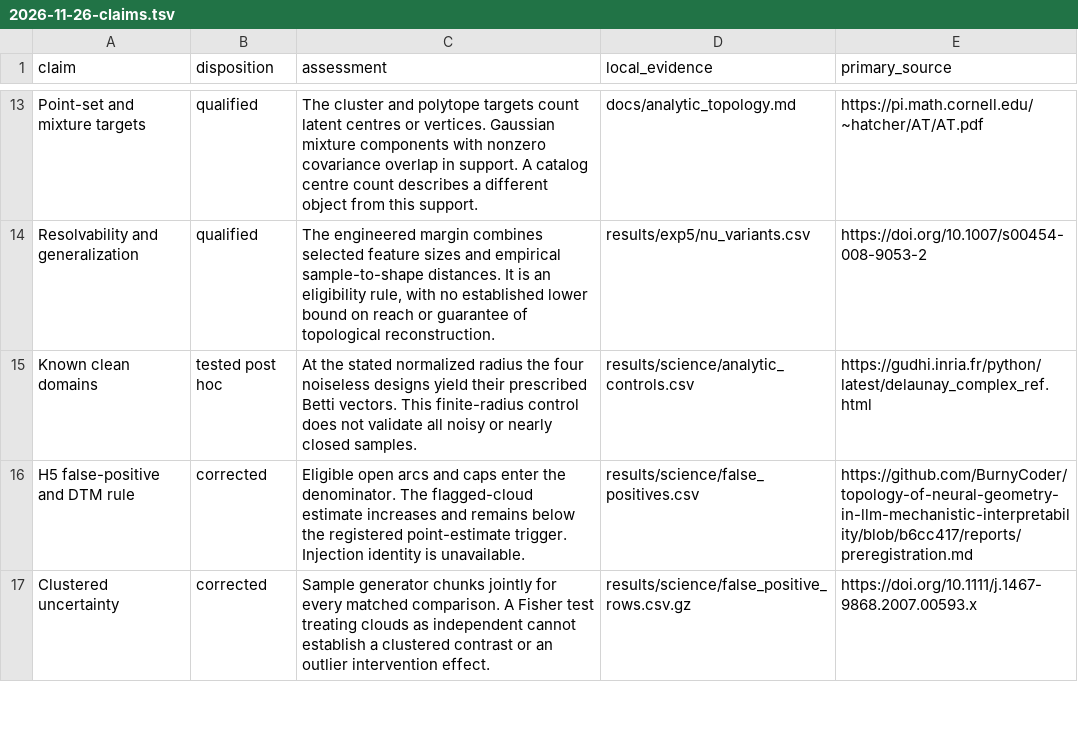
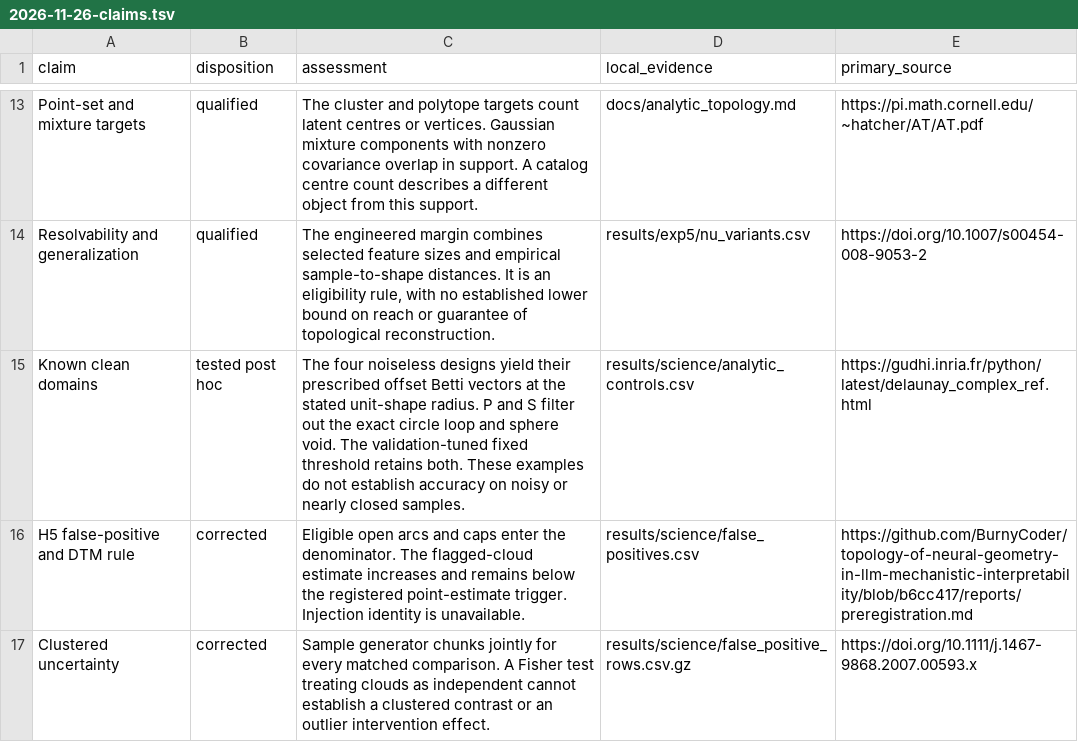
Before and after one commit to BurnyCoder/topology-of-neural-geometry-in-llm-mechanistic-interpretability, a TSV file: reports/reviews/2026-11-26-claims.tsv, drawn as a sheet; only a part is shown, gaps mark what is left out.

Commit message:
Test estimator behavior on analytic controls and extend independent reproduction

```diff
--- a/reports/reviews/2026-11-26-claims.tsv
+++ b/reports/reviews/2026-11-26-claims.tsv
@@ -14,3 +14,3 @@ Point-set and mixture targets	qualified	The cluster and polytope targets count l
 Resolvability and generalization	qualified	The engineered margin combines selected feature sizes and empirical sample-to-shape distances. It is an eligibility rule, with no established lower bound on reach or guarantee of topological reconstruction.	results/exp5/nu_variants.csv	https://doi.org/10.1007/s00454-008-9053-2
-Known clean domains	tested post hoc	At the stated normalized radius the four noiseless designs yield their prescribed Betti vectors. This finite-radius control does not validate all noisy or nearly closed samples.	results/science/analytic_controls.csv	https://gudhi.inria.fr/python/latest/delaunay_complex_ref.html
+Known clean domains	tested post hoc	The four noiseless designs yield their prescribed offset Betti vectors at the stated unit-shape radius. P and S filter out the exact circle loop and sphere void. The validation-tuned fixed threshold retains both. These examples do not establish accuracy on noisy or nearly closed samples.	results/science/analytic_controls.csv	https://gudhi.inria.fr/python/latest/delaunay_complex_ref.html
 H5 false-positive and DTM rule	corrected	Eligible open arcs and caps enter the denominator. The flagged-cloud estimate increases and remains below the registered point-estimate trigger. Injection identity is unavailable.	results/science/false_positives.csv	https://github.com/BurnyCoder/topology-of-neural-geometry-in-llm-mechanistic-interpretability/blob/b6cc417/reports/preregistration.md
```
Also changed, not shown: 15 other files.
